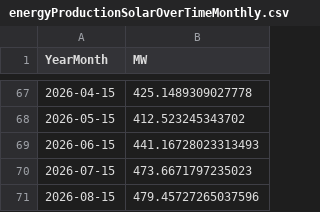
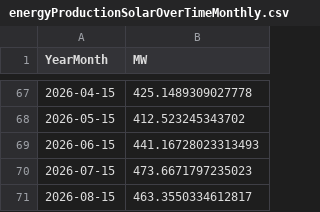
Before and after one commit to tbuytaer/OPENGOV_BE, a CSV file: data/data_bewerkt/energy/energyProductionSolarOverTimeMonthly.csv, drawn as a sheet; only a part is shown, gaps mark what is left out.

```diff
--- a/data/data_bewerkt/energy/energyProductionSolarOverTimeMonthly.csv
+++ b/data/data_bewerkt/energy/energyProductionSolarOverTimeMonthly.csv
@@ -70,2 +70,2 @@ YearMonth,MW
 2026-07-15,473.6671797235023
-2026-08-15,479.45727265037596
+2026-08-15,463.3550334612817
```
Also changed, not shown: data/data_bewerkt/energy/energyProductionWindOverTimeDaily.csv, data/data_bewerkt/energy/energyProductionWindOverTimeDaily365Days.csv, 15 other files.
